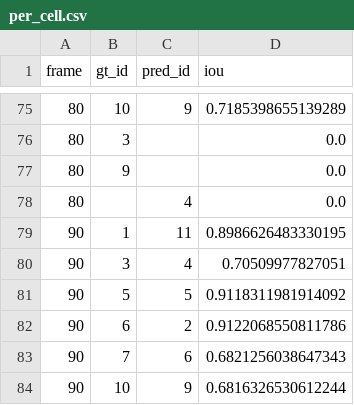
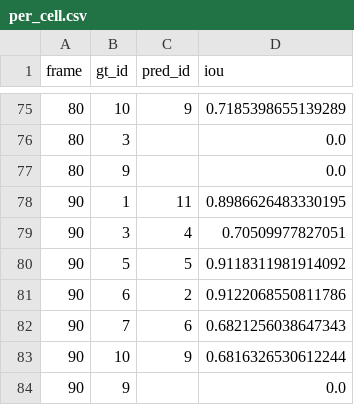
Before and after one commit to gddickinson/cellscope, a CSV file: data/ic295_gt_full/Pos20_KO/evaluation/per_cell.csv, drawn as a sheet; only a part is shown, gaps mark what is left out; the shorter side is filled out with more unchanged rows.

```diff
--- a/data/ic295_gt_full/Pos20_KO/evaluation/per_cell.csv
+++ b/data/ic295_gt_full/Pos20_KO/evaluation/per_cell.csv
@@ -77,3 +77,2 @@ frame,gt_id,pred_id,iou
 80,9,,0.0
-80,,4,0.0
 90,1,11,0.8986626483330195
```
Also changed, not shown: data/ic295_gt_full/Pos20_KO/evaluation/per_frame.csv, data/ic295_gt_full/Pos68_DMSO/evaluation/per_cell.csv, 25 other files.
